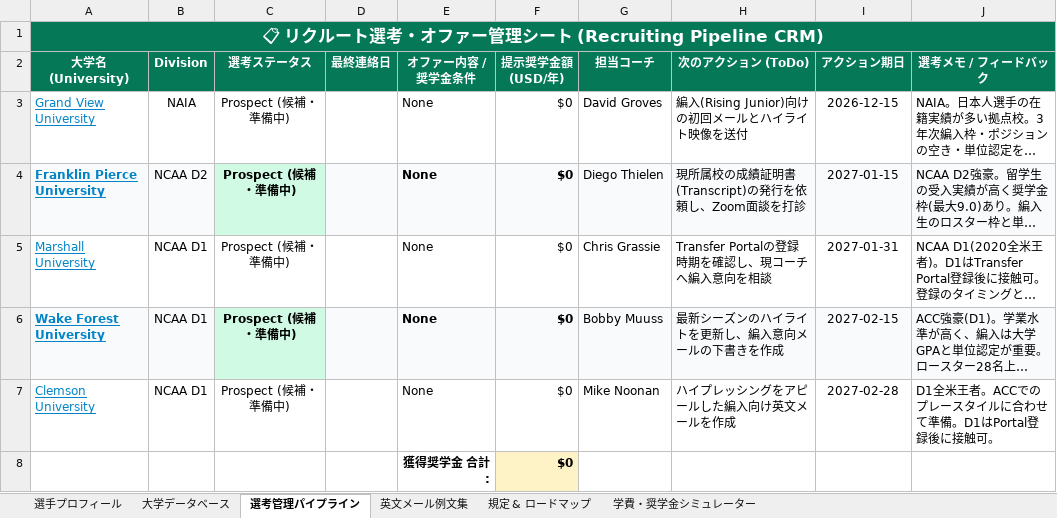
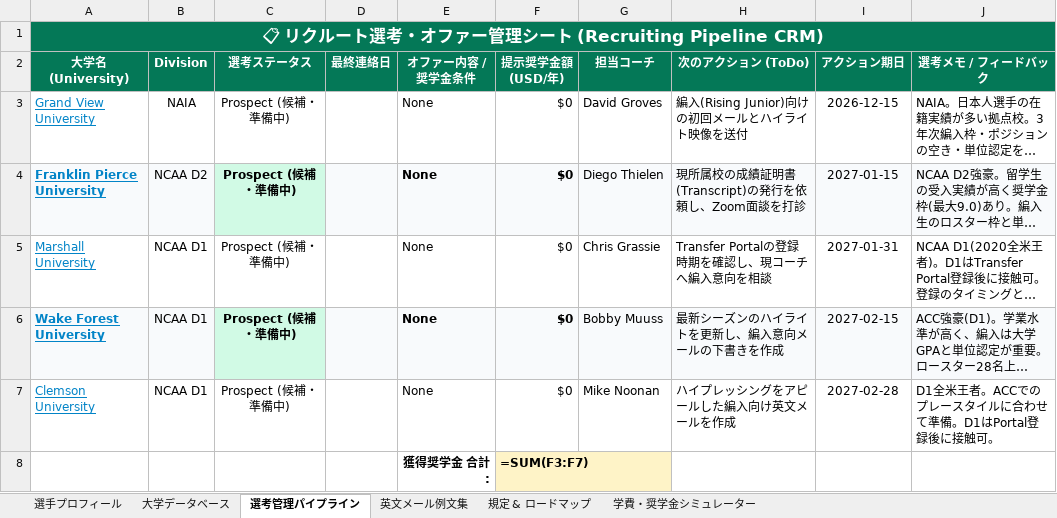
Before and after one commit to mayuminakano/Recruting_Soccer, an Excel workbook: US_College_Soccer_Recruiting_Sheet.xlsx, sheet 選考管理パイプライン, drawn as a sheet; long unchanged cells end in …; values as stored, in another font and other column widths than the file's, no borders; formulas without a stored value are shown as written; the diff names each change by its address in the sheet, - before the commit and + after, or states it on an @@ line.

```diff
--- a/US_College_Soccer_Recruiting_Sheet.xlsx (sheet 選考管理パイプライン)
+++ b/US_College_Soccer_Recruiting_Sheet.xlsx (sheet 選考管理パイプライン)
-F8 (提示奨学金額 (USD/年)): $0
+F8 (提示奨学金額 (USD/年)): =SUM(F3:F7)
```
Also changed, not shown: sheet 大学データベース, sheet 学費・奨学金シミュレーター, 2 other files.
